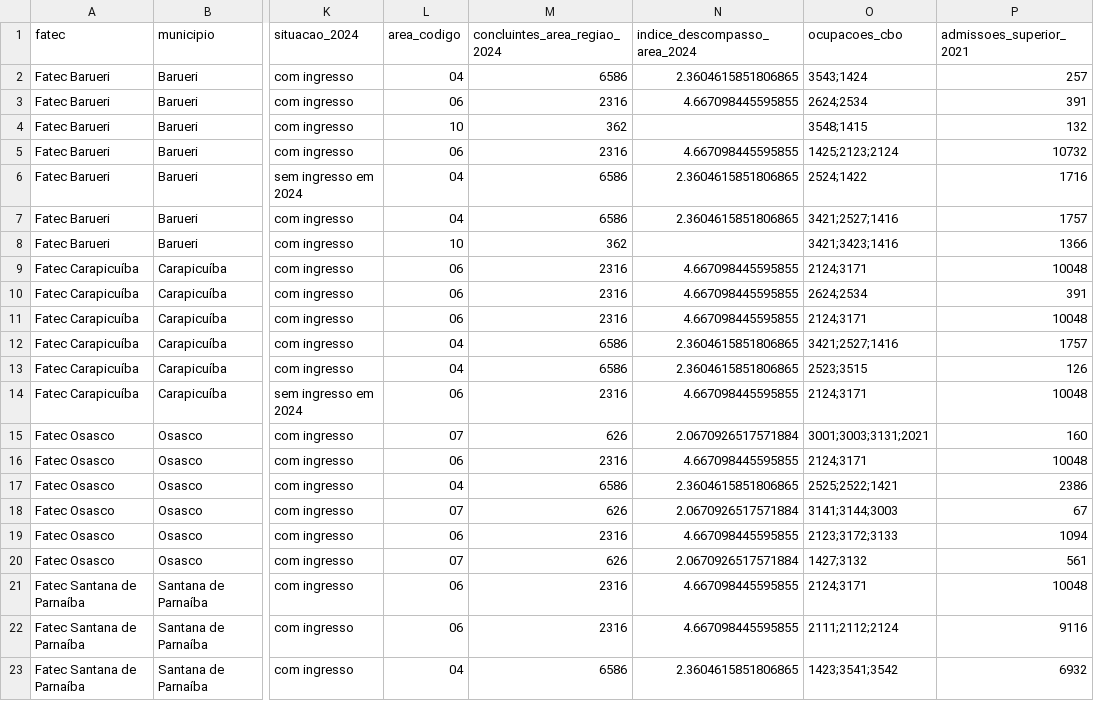
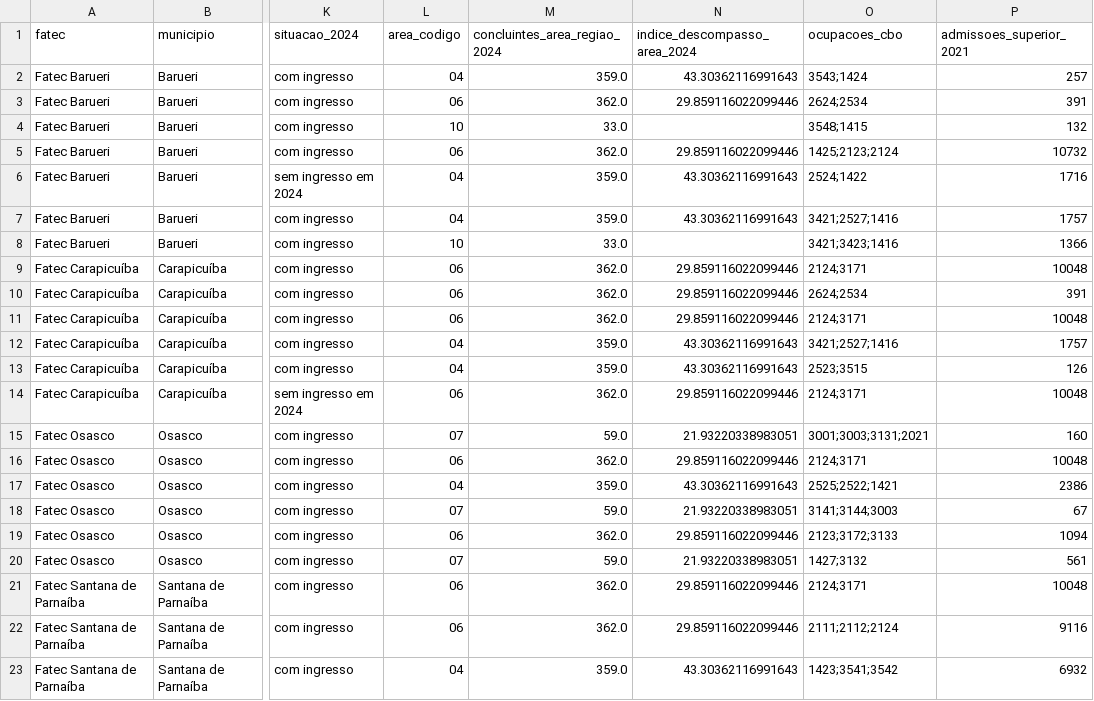
Before and after one commit to guilherme-ndo/projetointegrador-ii, a CSV file: dados_tratados/detalhe_fatec.csv, drawn as a sheet; only a part is shown, gaps mark what is left out; the diff covers the shown part only; the diff names each change by its address in the sheet, - before the commit and + after, or states it on an @@ line.

```diff
--- a/dados_tratados/detalhe_fatec.csv
+++ b/dados_tratados/detalhe_fatec.csv
-M2 (concluintes_area_regiao_2024): 6586
+M2 (concluintes_area_regiao_2024): 359.0
-N2 (indice_descompasso_area_2024): 2.3604615851806865
+N2 (indice_descompasso_area_2024): 43.30362116991643
-M3 (concluintes_area_regiao_2024): 2316
+M3 (concluintes_area_regiao_2024): 362.0
-N3 (indice_descompasso_area_2024): 4.667098445595855
+N3 (indice_descompasso_area_2024): 29.859116022099446
-M4 (concluintes_area_regiao_2024): 362
+M4 (concluintes_area_regiao_2024): 33.0
-M5 (concluintes_area_regiao_2024): 2316
+M5 (concluintes_area_regiao_2024): 362.0
-N5 (indice_descompasso_area_2024): 4.667098445595855
+N5 (indice_descompasso_area_2024): 29.859116022099446
-M6:M7 (concluintes_area_regiao_2024): 6586
+M6:M7 (concluintes_area_regiao_2024): 359.0
-N6:N7 (indice_descompasso_area_2024): 2.3604615851806865
+N6:N7 (indice_descompasso_area_2024): 43.30362116991643
-M8 (concluintes_area_regiao_2024): 362
+M8 (concluintes_area_regiao_2024): 33.0
-M9:M11 (concluintes_area_regiao_2024): 2316
+M9:M11 (concluintes_area_regiao_2024): 362.0
-N9:N11 (indice_descompasso_area_2024): 4.667098445595855
+N9:N11 (indice_descompasso_area_2024): 29.859116022099446
-M12:M13 (concluintes_area_regiao_2024): 6586
+M12:M13 (concluintes_area_regiao_2024): 359.0
-N12:N13 (indice_descompasso_area_2024): 2.3604615851806865
+N12:N13 (indice_descompasso_area_2024): 43.30362116991643
-M14 (concluintes_area_regiao_2024): 2316
+M14 (concluintes_area_regiao_2024): 362.0
-N14 (indice_descompasso_area_2024): 4.667098445595855
+N14 (indice_descompasso_area_2024): 29.859116022099446
-M15 (concluintes_area_regiao_2024): 626
+M15 (concluintes_area_regiao_2024): 59.0
-N15 (indice_descompasso_area_2024): 2.0670926517571884
+N15 (indice_descompasso_area_2024): 21.93220338983051
-M16 (concluintes_area_regiao_2024): 2316
+M16 (concluintes_area_regiao_2024): 362.0
-N16 (indice_descompasso_area_2024): 4.667098445595855
+N16 (indice_descompasso_area_2024): 29.859116022099446
-M17 (concluintes_area_regiao_2024): 6586
+M17 (concluintes_area_regiao_2024): 359.0
-N17 (indice_descompasso_area_2024): 2.3604615851806865
+N17 (indice_descompasso_area_2024): 43.30362116991643
-M18 (concluintes_area_regiao_2024): 626
+M18 (concluintes_area_regiao_2024): 59.0
-N18 (indice_descompasso_area_2024): 2.0670926517571884
+N18 (indice_descompasso_area_2024): 21.93220338983051
-M19 (concluintes_area_regiao_2024): 2316
+M19 (concluintes_area_regiao_2024): 362.0
-N19 (indice_descompasso_area_2024): 4.667098445595855
+N19 (indice_descompasso_area_2024): 29.859116022099446
-M20 (concluintes_area_regiao_2024): 626
+M20 (concluintes_area_regiao_2024): 59.0
-N20 (indice_descompasso_area_2024): 2.0670926517571884
+N20 (indice_descompasso_area_2024): 21.93220338983051
-M21:M22 (concluintes_area_regiao_2024): 2316
+M21:M22 (concluintes_area_regiao_2024): 362.0
-N21:N22 (indice_descompasso_area_2024): 4.667098445595855
+N21:N22 (indice_descompasso_area_2024): 29.859116022099446
-M23 (concluintes_area_regiao_2024): 6586
+M23 (concluintes_area_regiao_2024): 359.0
-N23 (indice_descompasso_area_2024): 2.3604615851806865
+N23 (indice_descompasso_area_2024): 43.30362116991643
```
Also changed, not shown: 6 edited cells elsewhere in this file, dados_tratados/detalhe_municipio.csv, dados_tratados/detalhe_municipio_area.csv, 34 other files.
